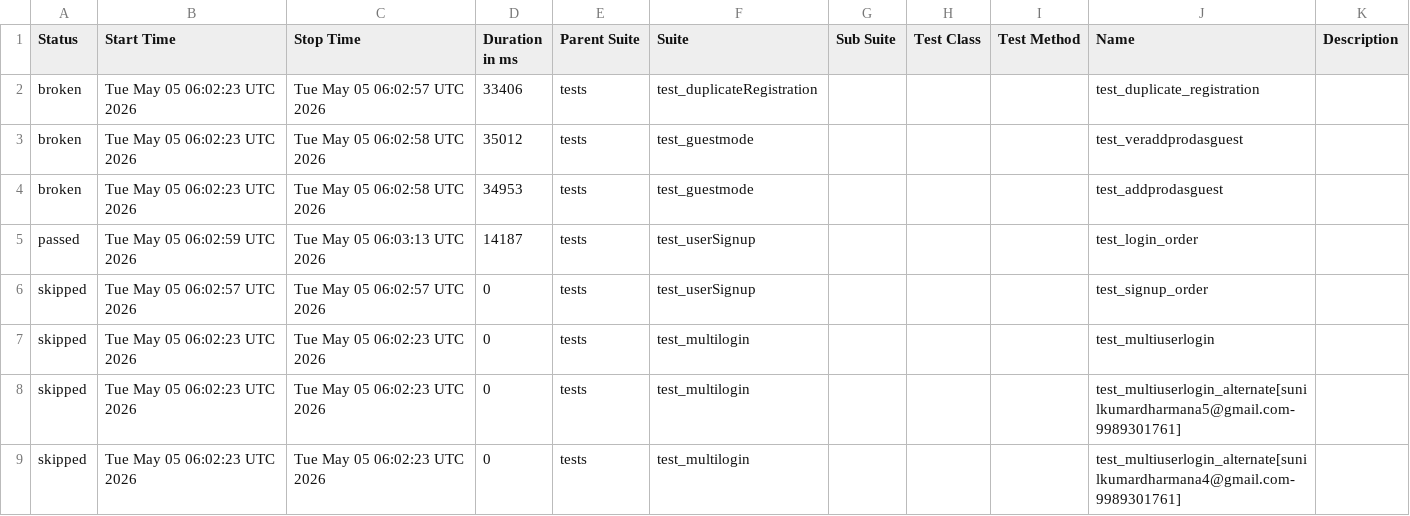
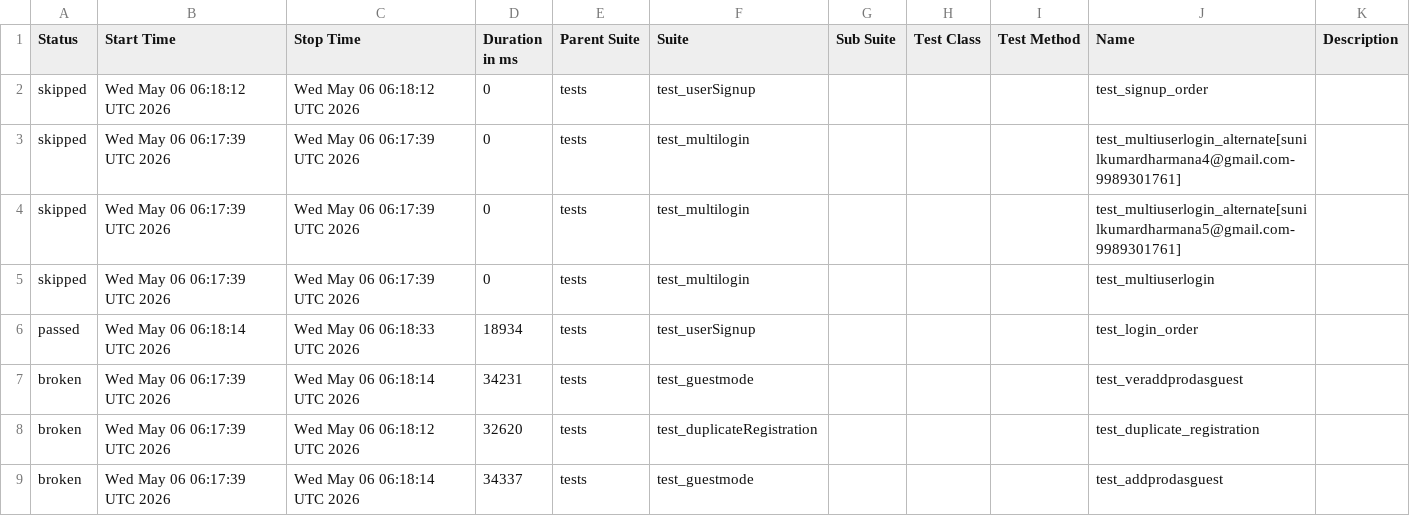
Before and after one commit to sunilkumardharmana24-afk/My_project, a CSV file: data/suites.csv, drawn as a sheet.

```diff
--- a/data/suites.csv
+++ b/data/suites.csv
@@ -1,9 +1,9 @@
 "Status","Start Time","Stop Time","Duration in ms","Parent Suite","Suite","Sub Suite","Test Class","Test Method","Name","Description"
-"broken","Tue May 05 06:02:23 UTC 2026","Tue May 05 06:02:57 UTC 2026","33406","tests","test_duplicateRegistration","","","","test_duplicate_registration",""
-"broken","Tue May 05 06:02:23 UTC 2026","Tue May 05 06:02:58 UTC 2026","35012","tests","test_guestmode","","","","test_veraddprodasguest",""
-"broken","Tue May 05 06:02:23 UTC 2026","Tue May 05 06:02:58 UTC 2026","34953","tests","test_guestmode","","","","test_addprodasguest",""
-"passed","Tue May 05 06:02:59 UTC 2026","Tue May 05 06:03:13 UTC 2026","14187","tests","test_userSignup","","","","test_login_order",""
-"skipped","Tue May 05 06:02:57 UTC 2026","Tue May 05 06:02:57 UTC 2026","0","tests","test_userSignup","","","","test_signup_order",""
-"skipped","Tue May 05 06:02:23 UTC 2026","Tue May 05 06:02:23 UTC 2026","0","tests","test_multilogin","","","","test_multiuserlogin",""
-"skipped","Tue May 05 06:02:23 UTC 2026","Tue May 05 06:02:23 UTC 2026","0","tests","test_multilogin","","","","test_multiuserlogin_alternate[sunilkumardharmana5@gmail.com-9989301761]",""
-"skipped","Tue May 05 06:02:23 UTC 2026","Tue May 05 06:02:23 UTC 2026","0","tests","test_multilogin","","","","test_multiuserlogin_alternate[sunilkumardharmana4@gmail.com-9989301761]",""
+"skipped","Wed May 06 06:18:12 UTC 2026","Wed May 06 06:18:12 UTC 2026","0","tests","test_userSignup","","","","test_signup_order",""
+"skipped","Wed May 06 06:17:39 UTC 2026","Wed May 06 06:17:39 UTC 2026","0","tests","test_multilogin","","","","test_multiuserlogin_alternate[sunilkumardharmana4@gmail.com-9989301761]",""
+"skipped","Wed May 06 06:17:39 UTC 2026","Wed May 06 06:17:39 UTC 2026","0","tests","test_multilogin","","","","test_multiuserlogin_alternate[sunilkumardharmana5@gmail.com-9989301761]",""
+"skipped","Wed May 06 06:17:39 UTC 2026","Wed May 06 06:17:39 UTC 2026","0","tests","test_multilogin","","","","test_multiuserlogin",""
+"passed","Wed May 06 06:18:14 UTC 2026","Wed May 06 06:18:33 UTC 2026","18934","tests","test_userSignup","","","","test_login_order",""
+"broken","Wed May 06 06:17:39 UTC 2026","Wed May 06 06:18:14 UTC 2026","34231","tests","test_guestmode","","","","test_veraddprodasguest",""
+"broken","Wed May 06 06:17:39 UTC 2026","Wed May 06 06:18:12 UTC 2026","32620","tests","test_duplicateRegistration","","","","test_duplicate_registration",""
+"broken","Wed May 06 06:17:39 UTC 2026","Wed May 06 06:18:14 UTC 2026","34337","tests","test_guestmode","","","","test_addprodasguest",""
```
Also changed, not shown: 54 other files.
